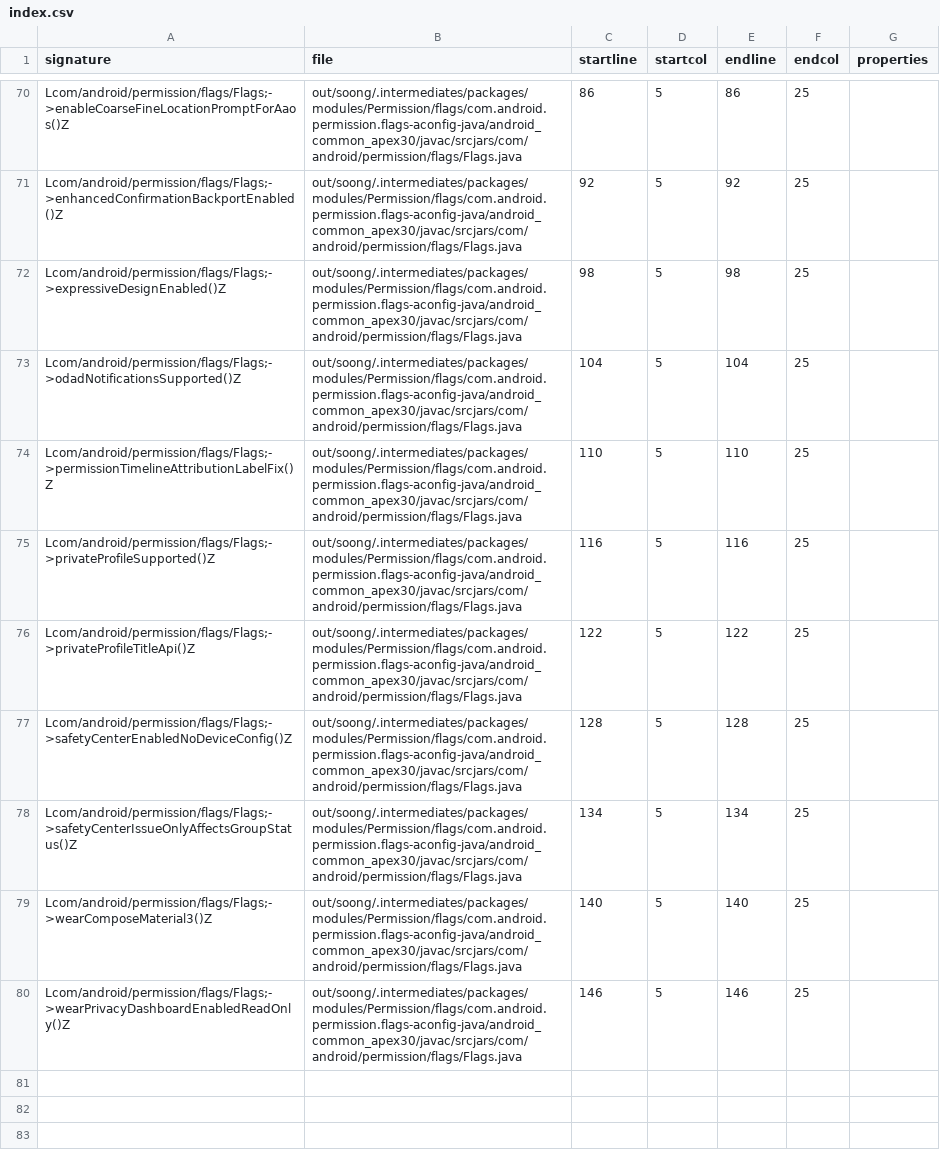
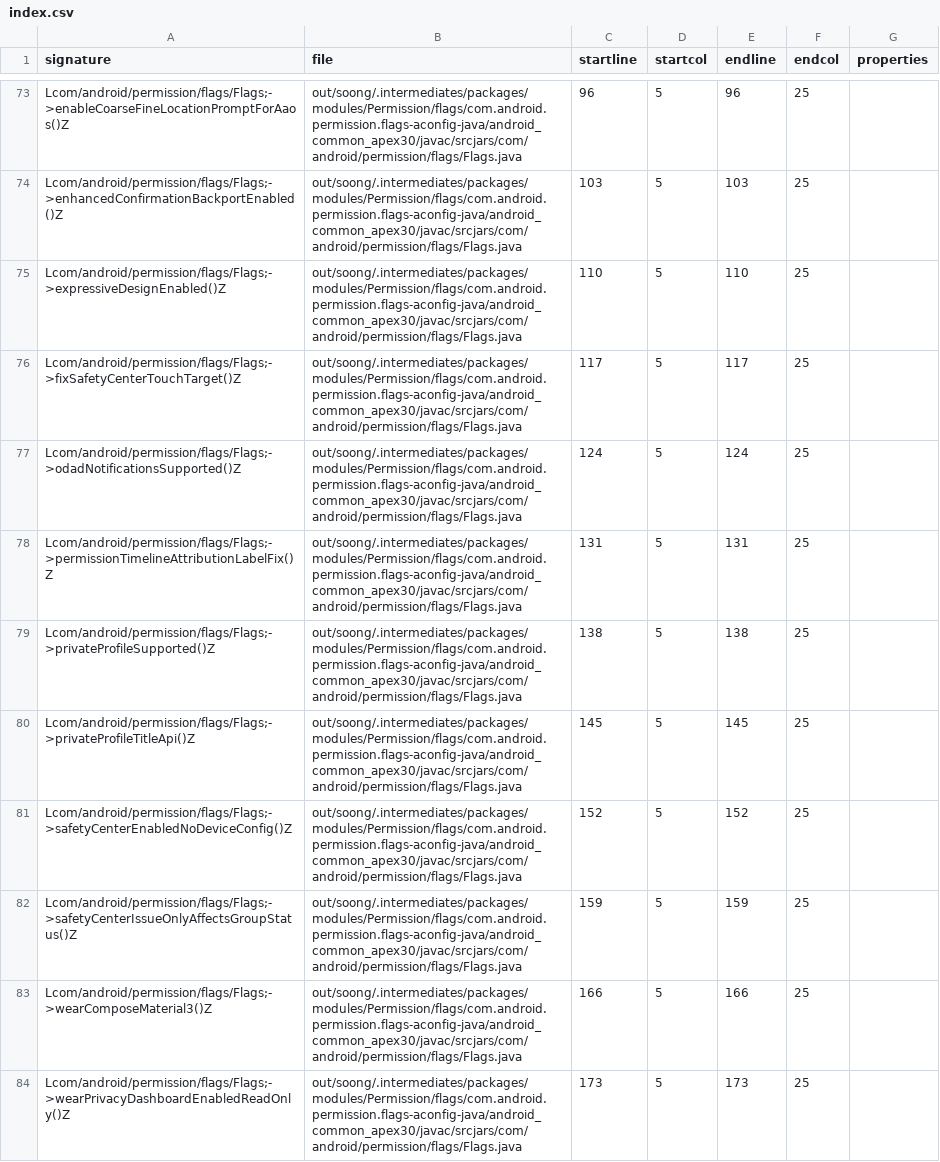
Before and after one commit to CodeLinaro-mirror/la_platform_prebuilts_module_sdk_Permission, a CSV file: current/hiddenapi/index.csv, drawn as a sheet; only a part is shown, gaps mark what is left out; addresses are those after the commit; the diff covers the shown part only; the diff names each change by its address in the sheet, - before the commit and + after, or states it on an @@ line.

Commit message:
Update Permission SDK to train 13238500
Compatible module: PermissionControllerPrebuilt
Package: com.google.android.permission
Version: 360524000
Package: com.google.android.permissioncontroller
Version: 360524000
Package: com.google.android.go.permission
Version: 360524000

Bug: 405377275
Change-Id: I1183fa1d264d8b460526fad081e3be66523728f8

```diff
--- a/current/hiddenapi/index.csv
+++ b/current/hiddenapi/index.csv
-C73 (startline): 86
+C73 (startline): 96
-E73 (endline): 86
+E73 (endline): 96
-C74 (startline): 92
+C74 (startline): 103
-E74 (endline): 92
+E74 (endline): 103
-C75 (startline): 98
+C75 (startline): 110
-E75 (endline): 98
+E75 (endline): 110
+row 76: Lcom/android/permission/flags/Flags;->fixSafetyCenterTouchTarget()Z | out/soong/.intermediates/packages/modules/Permission/flags/com.android.permission.flags-aconfig-java/android_common_apex30/javac/srcjars/com/android/permission/flags/Flags.java | 117 | 5 | 117 | 25
-C77 (startline): 104
+C77 (startline): 124
-E77 (endline): 104
+E77 (endline): 124
-C78 (startline): 110
+C78 (startline): 131
-E78 (endline): 110
+E78 (endline): 131
-C79 (startline): 116
+C79 (startline): 138
-E79 (endline): 116
+E79 (endline): 138
-C80 (startline): 122
+C80 (startline): 145
-E80 (endline): 122
+E80 (endline): 145
-C81 (startline): 128
+C81 (startline): 152
-E81 (endline): 128
+E81 (endline): 152
-C82 (startline): 134
+C82 (startline): 159
-E82 (endline): 134
+E82 (endline): 159
-C83 (startline): 140
+C83 (startline): 166
-E83 (endline): 140
+E83 (endline): 166
-C84 (startline): 146
+C84 (startline): 173
-E84 (endline): 146
+E84 (endline): 173
```
Also changed, not shown: 3 added rows and 62 edited cells elsewhere in this file, current/hiddenapi/filtered-flags.csv, current/hiddenapi/filtered-stub-flags.csv, 1 other file.
